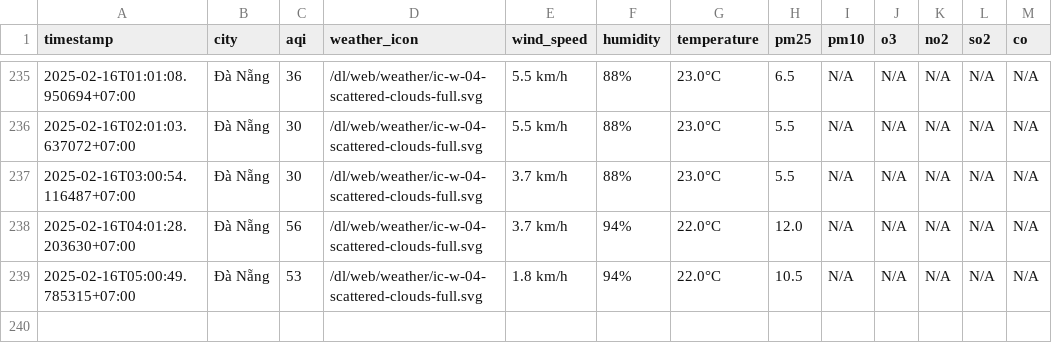
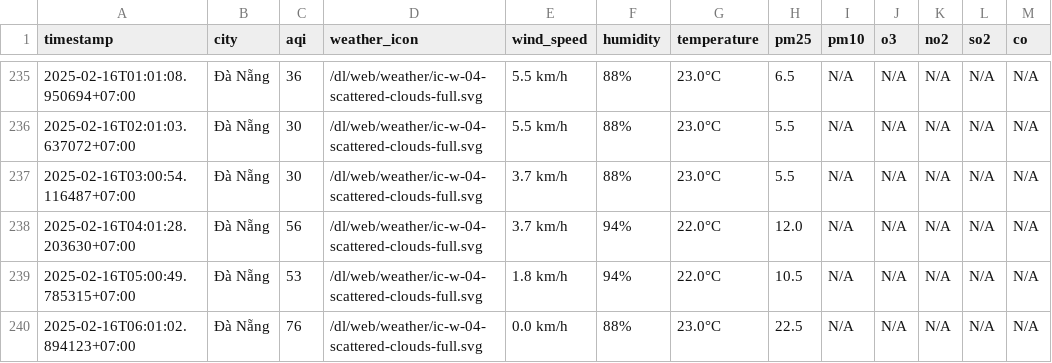
Before and after one commit to nguyennguyet02/iqair-dataset, a CSV file: result/da-nang/aqi_da-nang_2025_feb.csv, drawn as a sheet; only a part is shown, gaps mark what is left out; the diff names each change by its address in the sheet, - before the commit and + after, or states it on an @@ line.

```diff
--- a/result/da-nang/aqi_da-nang_2025_feb.csv
+++ b/result/da-nang/aqi_da-nang_2025_feb.csv
+row 240: 2025-02-16T06:01:02.894123+07:00 | Đà Nẵng | 76 | /dl/web/weather/ic-w-04-scattered-clouds-full.svg | 0.0 km/h | 88% | 23.0°C | 22.5 | N/A | N/A | N/A | N/A | N/A
```
Also changed, not shown: result/bac-ninh/aqi_bac-ninh_2025_feb.csv, result/hai-duong/aqi_hai-duong_2025_feb.csv, 8 other files.
